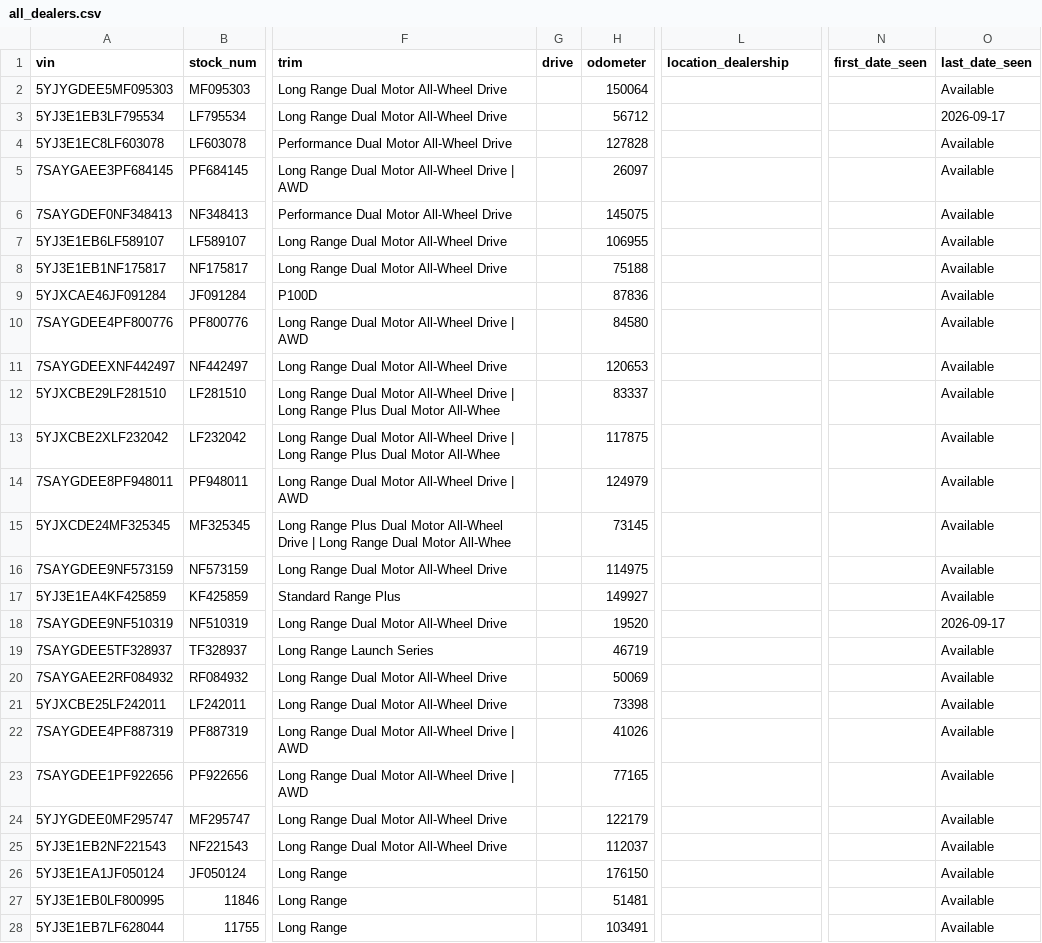
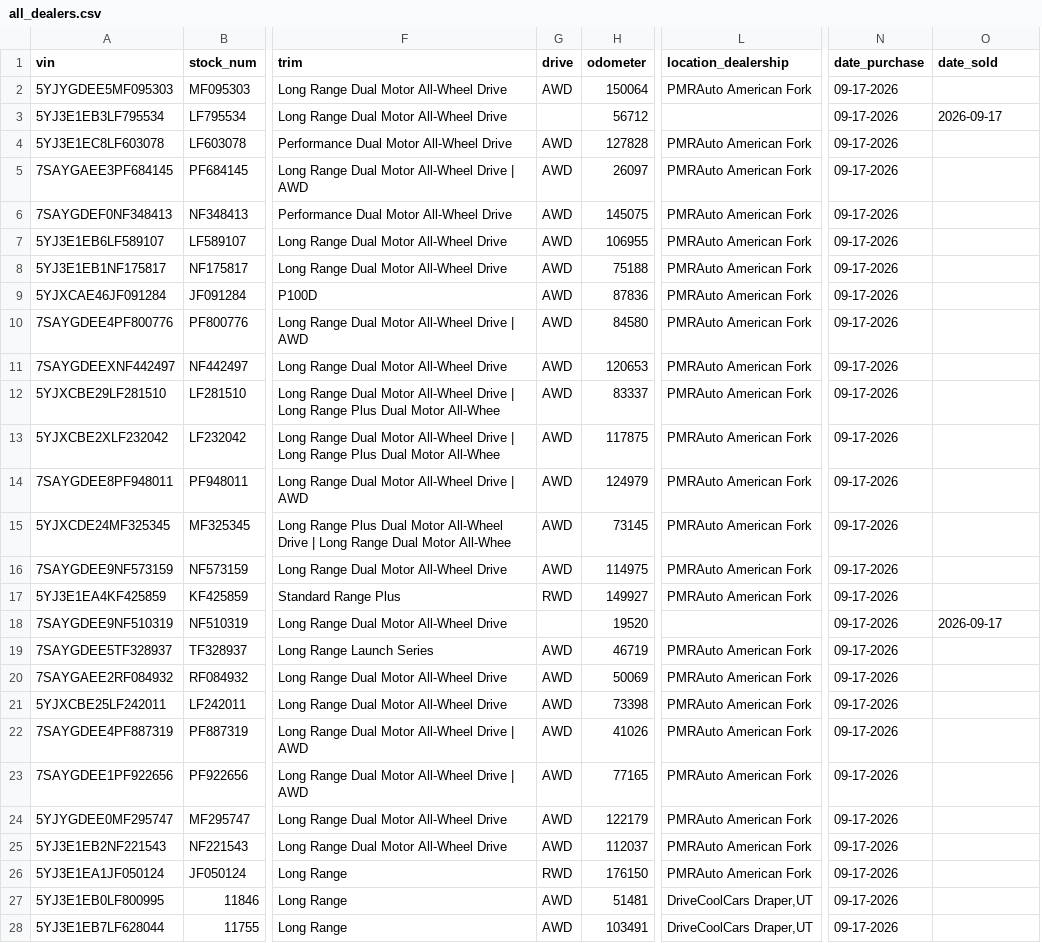
Before and after one commit to Casnav/trygg-cars-tesla, a CSV file: all_dealers.csv, drawn as a sheet; only a part is shown, gaps mark what is left out; removed rows and columns are numbered as before the commit, all else as after; the diff covers the shown part only; the diff names each change by its address in the sheet, - before the commit and + after, or states it on an @@ line.

Commit message:
problem fixed about traslate data and new problem about days stock

```diff
--- a/all_dealers.csv
+++ b/all_dealers.csv
+column N (date_purchase), rows 2-28: all 09-17-2026
-column O (last_date_seen), rows 2-28: Available | 2026-09-17 | Available | Available | Available | Available | Available | Available | Available | Available | Available | Available | Available | Available | Available | Available | 2026-09-17 | Available | Available | Available | Available | Available | Available | Available | Available | Available | Available
-O1: first_date_seen
+O1: date_sold
-G2 (drive): (empty)
+G2 (drive): AWD
-L2 (location_dealership): (empty)
+L2 (location_dealership): PMRAuto American Fork
-O3 (date_sold): (empty)
+O3 (date_sold): 2026-09-17
-G4:G16 (drive): (empty)
+G4:G16 (drive): AWD
-L4:L17 (location_dealership): (empty)
+L4:L17 (location_dealership): PMRAuto American Fork
-G17 (drive): (empty)
+G17 (drive): RWD
-O18 (date_sold): (empty)
+O18 (date_sold): 2026-09-17
-G19:G25 (drive): (empty)
+G19:G25 (drive): AWD
-L19:L26 (location_dealership): (empty)
+L19:L26 (location_dealership): PMRAuto American Fork
-G26 (drive): (empty)
+G26 (drive): RWD
-G27:G28 (drive): (empty)
+G27:G28 (drive): AWD
-L27:L28 (location_dealership): (empty)
+L27:L28 (location_dealership): DriveCoolCars Draper,UT
```
Also changed, not shown: 41 edited cells elsewhere in this file, 2 other files.
